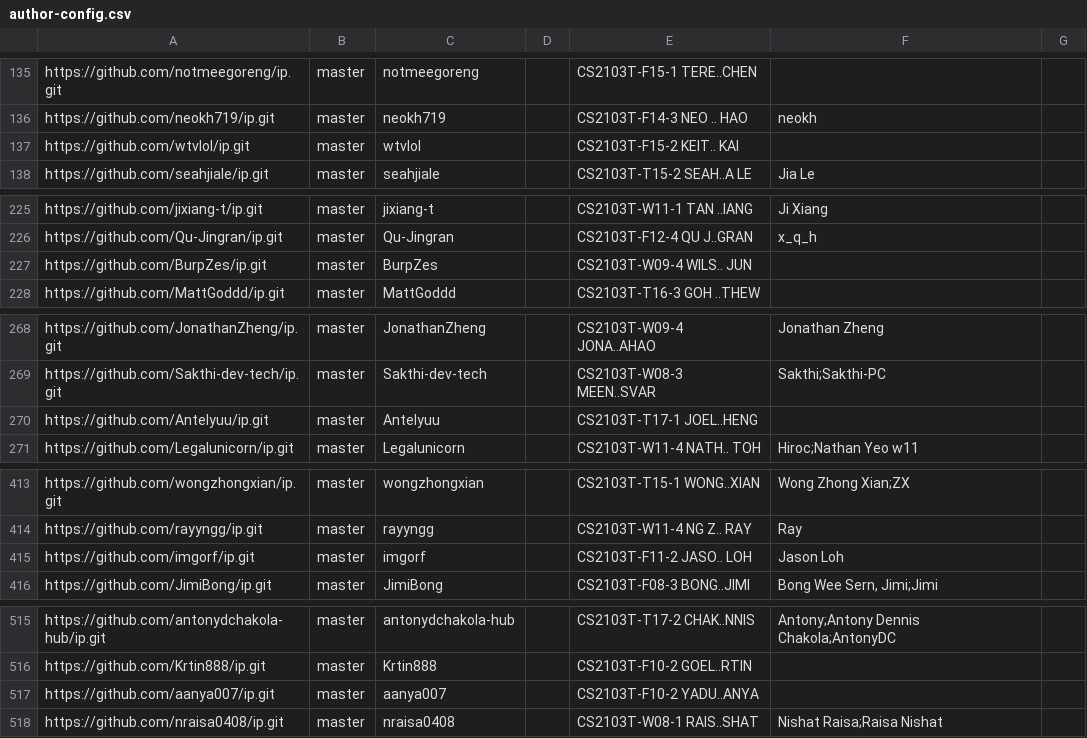
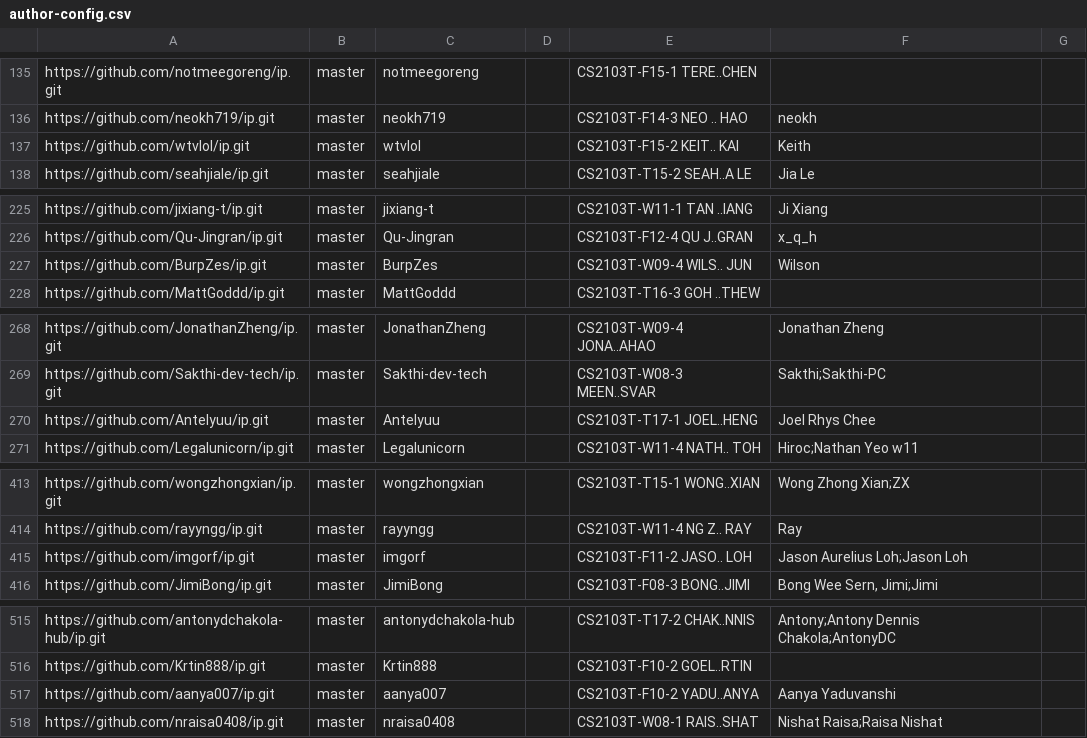
Before and after one commit to NUS-CS2103-AY2627-S1/ip-dashboard, a CSV file: config/author-config.csv, drawn as a sheet; only a part is shown, gaps mark what is left out.

Commit message:
Update configs

```diff
--- a/config/author-config.csv
+++ b/config/author-config.csv
@@ -136,3 +136,3 @@ https://github.com/notmeegoreng/ip.git,master,notmeegoreng,,CS2103T-F15-1 TERE..
 https://github.com/neokh719/ip.git,master,neokh719,,CS2103T-F14-3 NEO .. HAO,neokh,
-https://github.com/wtvlol/ip.git,master,wtvlol,,CS2103T-F15-2 KEIT.. KAI,,
+https://github.com/wtvlol/ip.git,master,wtvlol,,CS2103T-F15-2 KEIT.. KAI,Keith,
 https://github.com/seahjiale/ip.git,master,seahjiale,,CS2103T-T15-2 SEAH..A LE,Jia Le,
@@ -226,3 +226,3 @@ https://github.com/jixiang-t/ip.git,master,jixiang-t,,CS2103T-W11-1 TAN ..IANG,J
 https://github.com/Qu-Jingran/ip.git,master,Qu-Jingran,,CS2103T-F12-4 QU J..GRAN,x_q_h,
-https://github.com/BurpZes/ip.git,master,BurpZes,,CS2103T-W09-4 WILS.. JUN,,
+https://github.com/BurpZes/ip.git,master,BurpZes,,CS2103T-W09-4 WILS.. JUN,Wilson,
 https://github.com/MattGoddd/ip.git,master,MattGoddd,,CS2103T-T16-3 GOH ..THEW,,
@@ -269,3 +269,3 @@ https://github.com/JonathanZheng/ip.git,master,JonathanZheng,,CS2103T-W09-4 JONA
 https://github.com/Sakthi-dev-tech/ip.git,master,Sakthi-dev-tech,,CS2103T-W08-3 MEEN..SVAR,Sakthi;Sakthi-PC,
-https://github.com/Antelyuu/ip.git,master,Antelyuu,,CS2103T-T17-1 JOEL..HENG,,
+https://github.com/Antelyuu/ip.git,master,Antelyuu,,CS2103T-T17-1 JOEL..HENG,Joel Rhys Chee,
 https://github.com/Legalunicorn/ip.git,master,Legalunicorn,,CS2103T-W11-4 NATH.. TOH,Hiroc;Nathan Yeo w11,
@@ -414,3 +414,3 @@ https://github.com/wongzhongxian/ip.git,master,wongzhongxian,,CS2103T-T15-1 WONG
 https://github.com/rayyngg/ip.git,master,rayyngg,,CS2103T-W11-4 NG Z.. RAY,Ray,
-https://github.com/imgorf/ip.git,master,imgorf,,CS2103T-F11-2 JASO.. LOH,Jason Loh,
+https://github.com/imgorf/ip.git,master,imgorf,,CS2103T-F11-2 JASO.. LOH,Jason Aurelius Loh;Jason Loh,
 https://github.com/JimiBong/ip.git,master,JimiBong,,CS2103T-F08-3 BONG..JIMI,"Bong Wee Sern, Jimi;Jimi",
@@ -516,3 +516,3 @@ https://github.com/antonydchakola-hub/ip.git,master,antonydchakola-hub,,CS2103T-
 https://github.com/Krtin888/ip.git,master,Krtin888,,CS2103T-F10-2 GOEL..RTIN,,
-https://github.com/aanya007/ip.git,master,aanya007,,CS2103T-F10-2 YADU..ANYA,,
+https://github.com/aanya007/ip.git,master,aanya007,,CS2103T-F10-2 YADU..ANYA,Aanya Yaduvanshi,
 https://github.com/nraisa0408/ip.git,master,nraisa0408,,CS2103T-W08-1 RAIS..SHAT,Nishat Raisa;Raisa Nishat,
```
